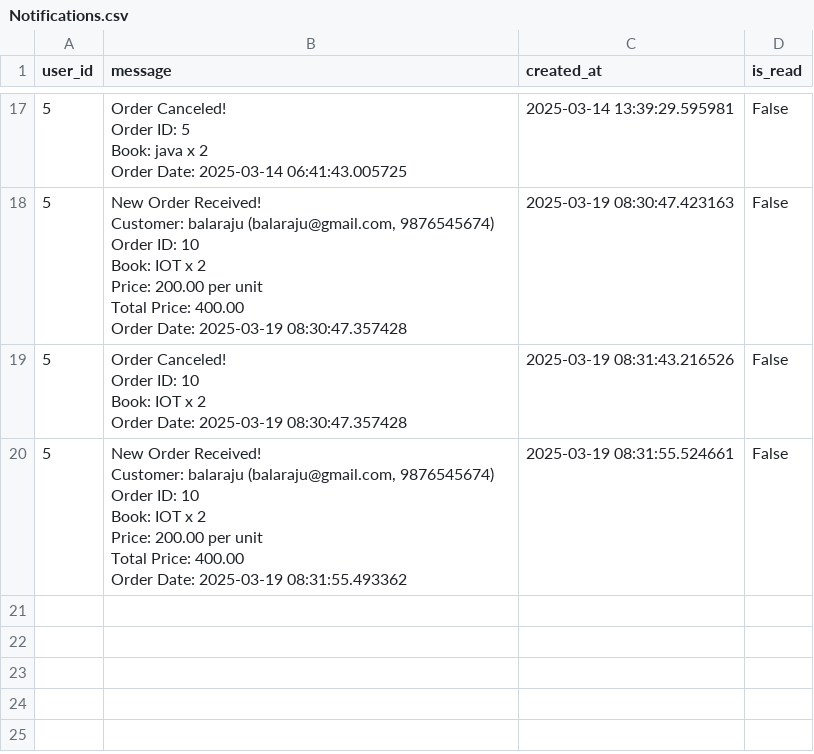
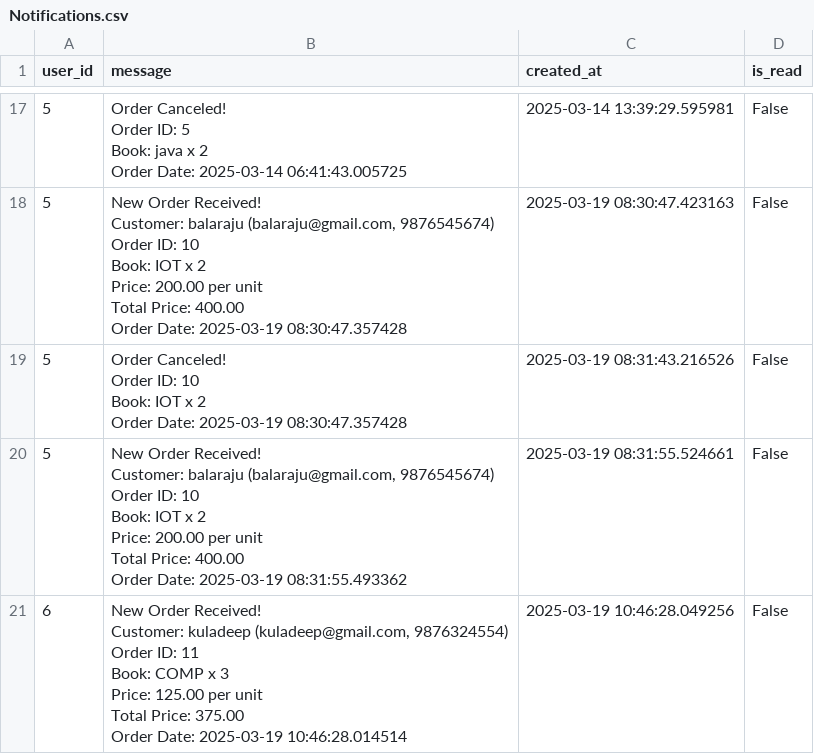
Before and after one commit to Balaraju2007/E-Commerce, a CSV file: fastapi/app/csv_files/Notifications.csv, drawn as a sheet; only a part is shown, gaps mark what is left out; ↵ is a line break in a cell; the diff names each change by its address in the sheet, - before the commit and + after, or states it on an @@ line.

```diff
--- a/fastapi/app/csv_files/Notifications.csv
+++ b/fastapi/app/csv_files/Notifications.csv
+row 21: 6 | New Order Received! ↵ Customer: kuladeep (kuladeep@gmail.com, 9876324554) ↵ Order ID: 11 ↵ Book: COMP x 3 ↵ Price: 125.00 per unit ↵ Total Price: 375.00 ↵ Order Date: 2025-03-19 10:46:28.014514 | 2025-03-19 10:46:28.049256 | False
```
Also changed, not shown: fastapi/app/csv_files/Books.csv, 4 other files.
